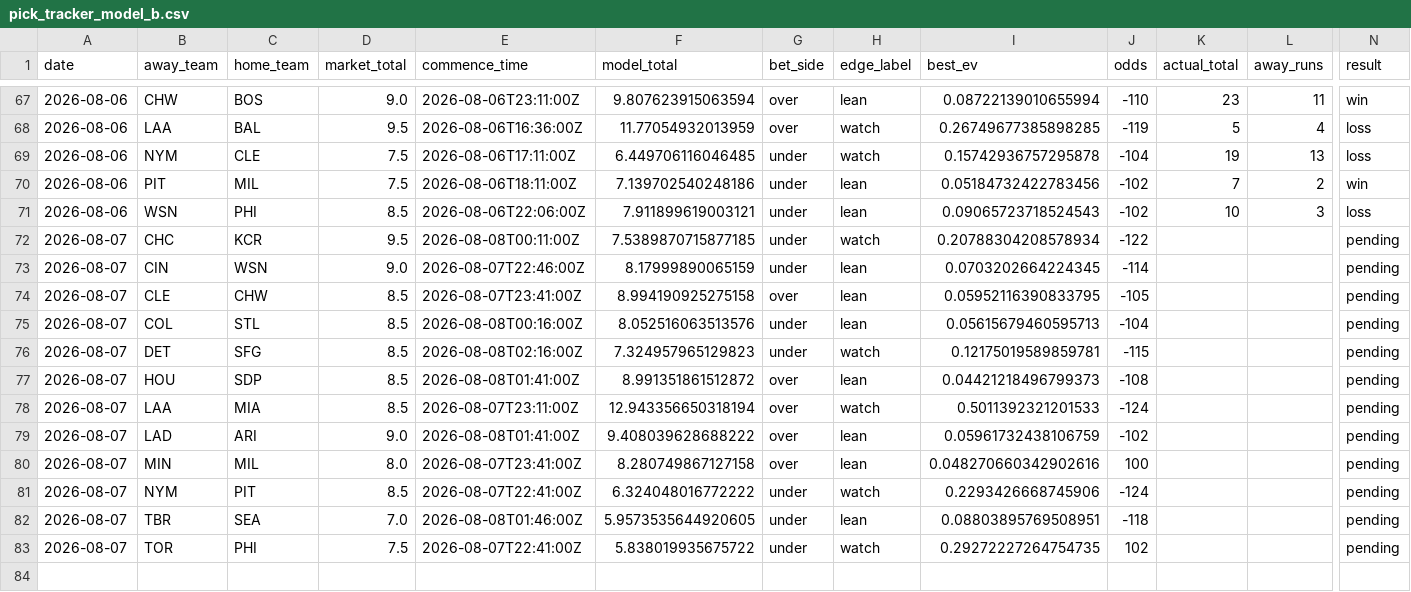
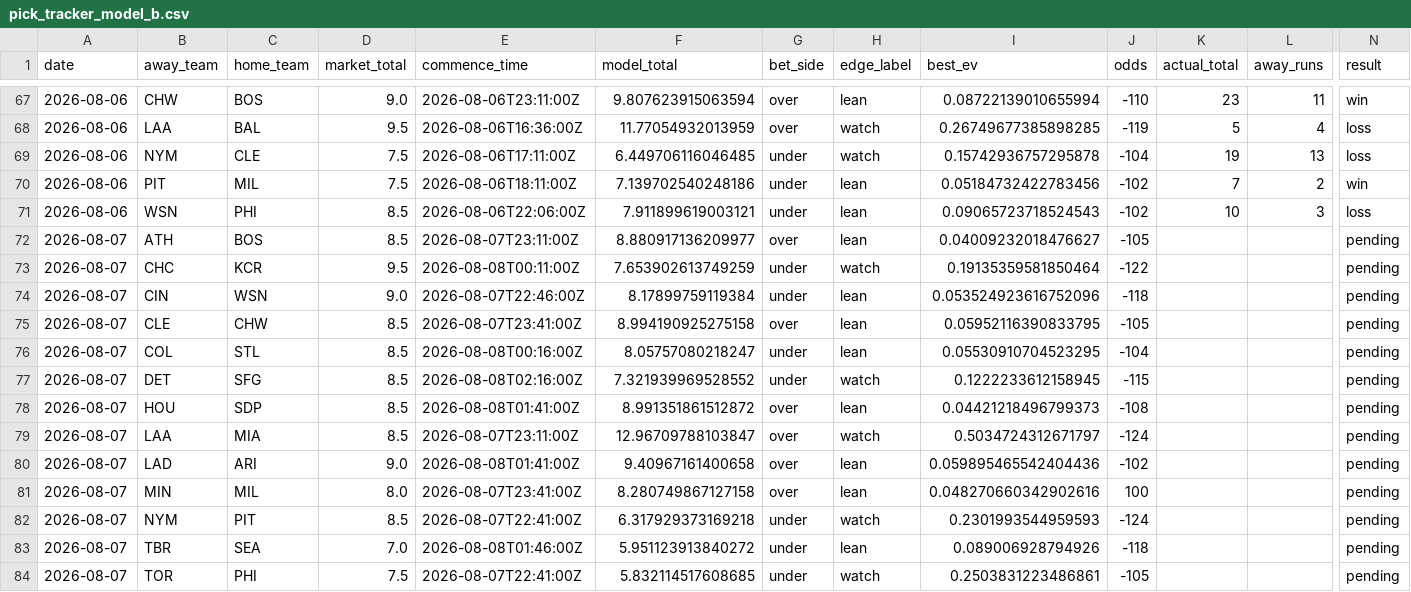
Before and after one commit to Jackstein0/atsrecipts-live-model, a CSV file: atsrecipts-upload-ready/data/processed/pick_tracker_model_b.csv, drawn as a sheet; only a part is shown, gaps mark what is left out; addresses are those after the commit; rows hold the shown columns only; the diff names each change by its address in the sheet, - before the commit and + after, or states it on an @@ line.

```diff
--- a/atsrecipts-upload-ready/data/processed/pick_tracker_model_b.csv
+++ b/atsrecipts-upload-ready/data/processed/pick_tracker_model_b.csv
+row 72: 2026-08-07 | ATH | BOS | 8.5 | 2026-08-07T23:11:00Z | 8.880917136209977 | over | lean | 0.04009232018476627 | -105 |  |  | pending
-F73 (model_total): 7.5389870715877185
+F73 (model_total): 7.653902613749259
-I73 (best_ev): 0.20788304208578934
+I73 (best_ev): 0.19135359581850464
-F74 (model_total): 8.17999890065159
+F74 (model_total): 8.17899759119384
-I74 (best_ev): 0.0703202664224345
+I74 (best_ev): 0.053524923616752096
-J74 (odds): -114
+J74 (odds): -118
-F76 (model_total): 8.052516063513576
+F76 (model_total): 8.05757080218247
-I76 (best_ev): 0.05615679460595713
+I76 (best_ev): 0.05530910704523295
-F77 (model_total): 7.324957965129823
+F77 (model_total): 7.321939969528552
-I77 (best_ev): 0.12175019589859781
+I77 (best_ev): 0.1222233612158945
-F79 (model_total): 12.943356650318194
+F79 (model_total): 12.96709788103847
-I79 (best_ev): 0.5011392321201533
+I79 (best_ev): 0.5034724312671797
-F80 (model_total): 9.408039628688222
+F80 (model_total): 9.40967161400658
-I80 (best_ev): 0.05961732438106759
+I80 (best_ev): 0.059895465542404436
-F82 (model_total): 6.324048016772222
+F82 (model_total): 6.317929373169218
-I82 (best_ev): 0.2293426668745906
+I82 (best_ev): 0.2301993544959593
-F83 (model_total): 5.9573535644920605
+F83 (model_total): 5.951123913840272
-I83 (best_ev): 0.08803895769508951
+I83 (best_ev): 0.089006928794926
-F84 (model_total): 5.838019935675722
+F84 (model_total): 5.832114517608685
-I84 (best_ev): 0.29272227264754735
+I84 (best_ev): 0.2503831223486861
-J84 (odds): 102
+J84 (odds): -105
```
Also changed, not shown: atsrecipts-upload-ready/data/processed/today_board.csv, atsrecipts-upload-ready/data/processed/today_features.csv, 15 other files.
